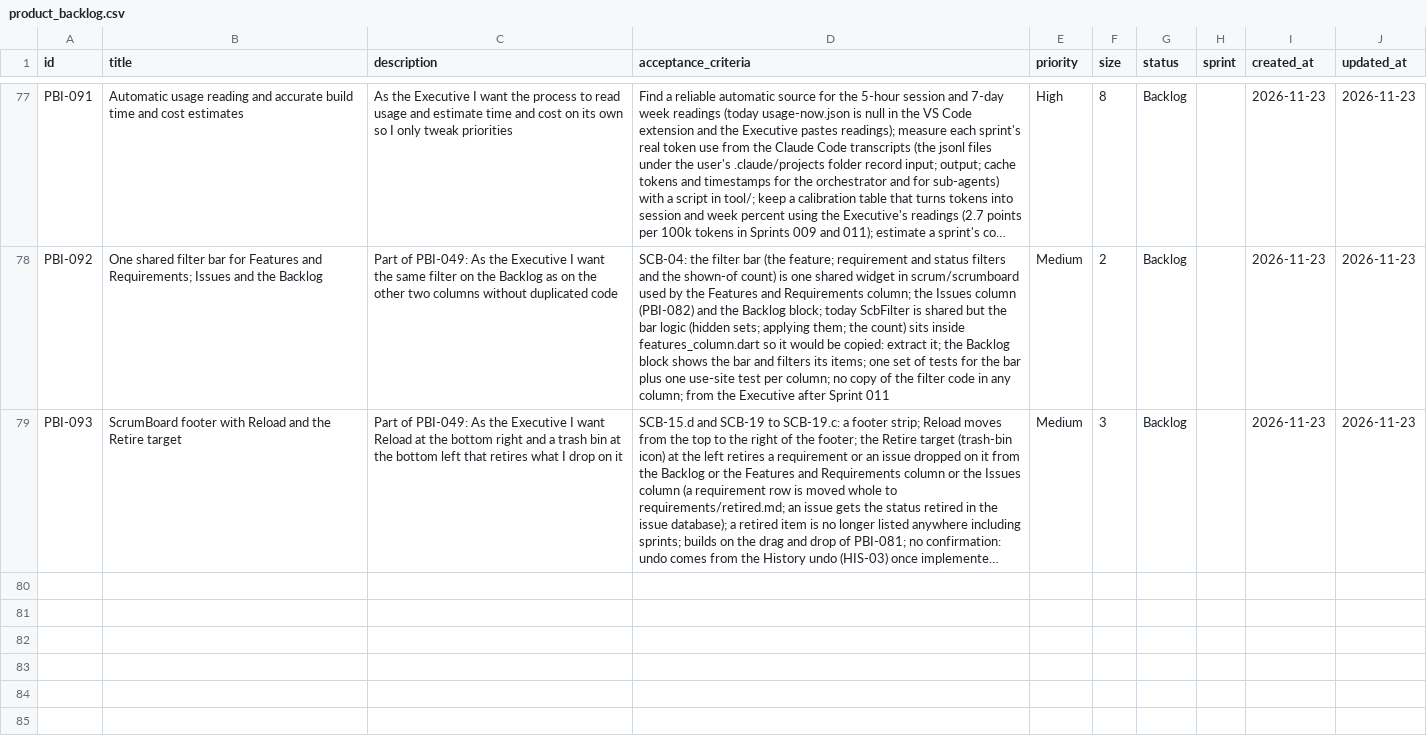
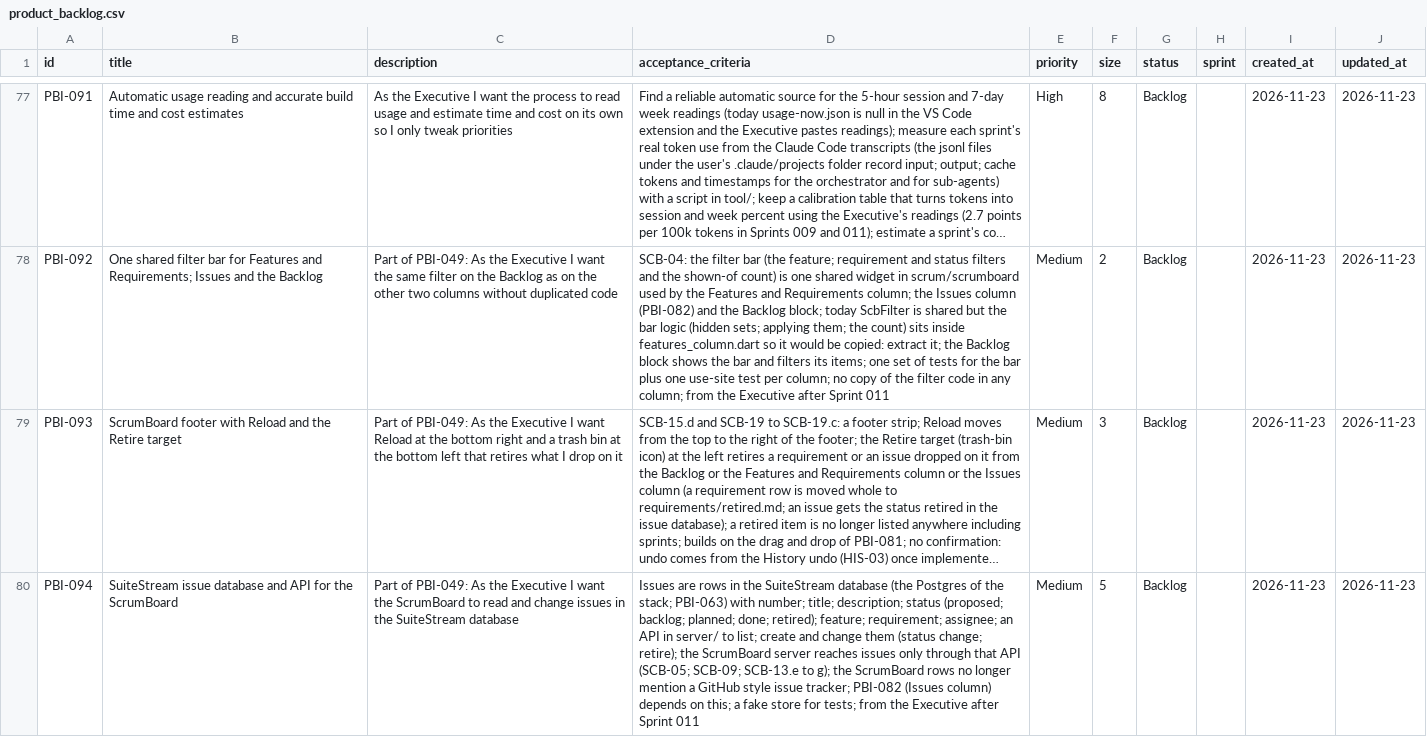
Before and after one commit to Uuugh/SuiteStream, a CSV file: scrum/product_backlog.csv, drawn as a sheet; only a part is shown, gaps mark what is left out; long unchanged cells end in …; the diff names each change by its address in the sheet, - before the commit and + after, or states it on an @@ line.

```diff
--- a/scrum/product_backlog.csv
+++ b/scrum/product_backlog.csv
+row 80: PBI-094 | SuiteStream issue database and API for the ScrumBoard | Part of PBI-049: As the Executive I want the ScrumBoard to read and change issues in the SuiteStream database | Issues are rows in the SuiteStream database (the Postgres of the stack; PBI-063) with number; title; description; status (proposed; backlog; planned; done; retired); feature; requirement; assignee; an API in server/ to list; create and change them (status change; retire); the ScrumBoard server reaches issues only through that API (SCB-05; SCB-09; SCB-13.e to g); the ScrumBoard rows no longer mention a GitHub style issue tracker; PBI-082 (Issues column) depends on this; a fake store for tests; from the Executive after Sprint 011 | Medium | 5 | Backlog |  | 2026-11-23 | 2026-11-23
```
Also changed, not shown: 2 other files.
